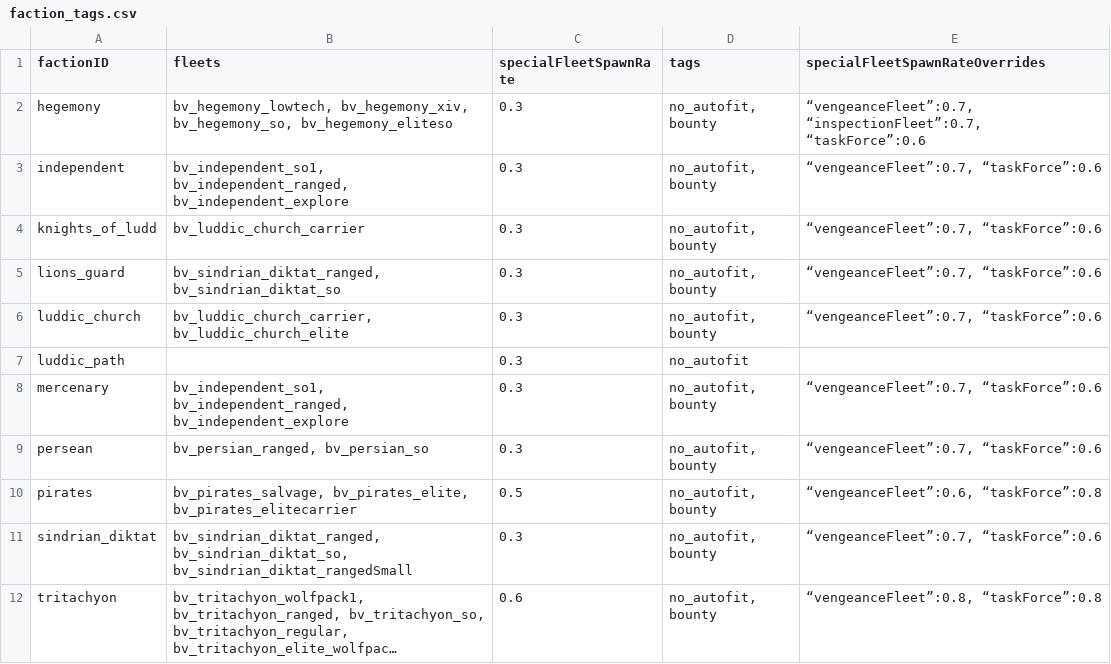
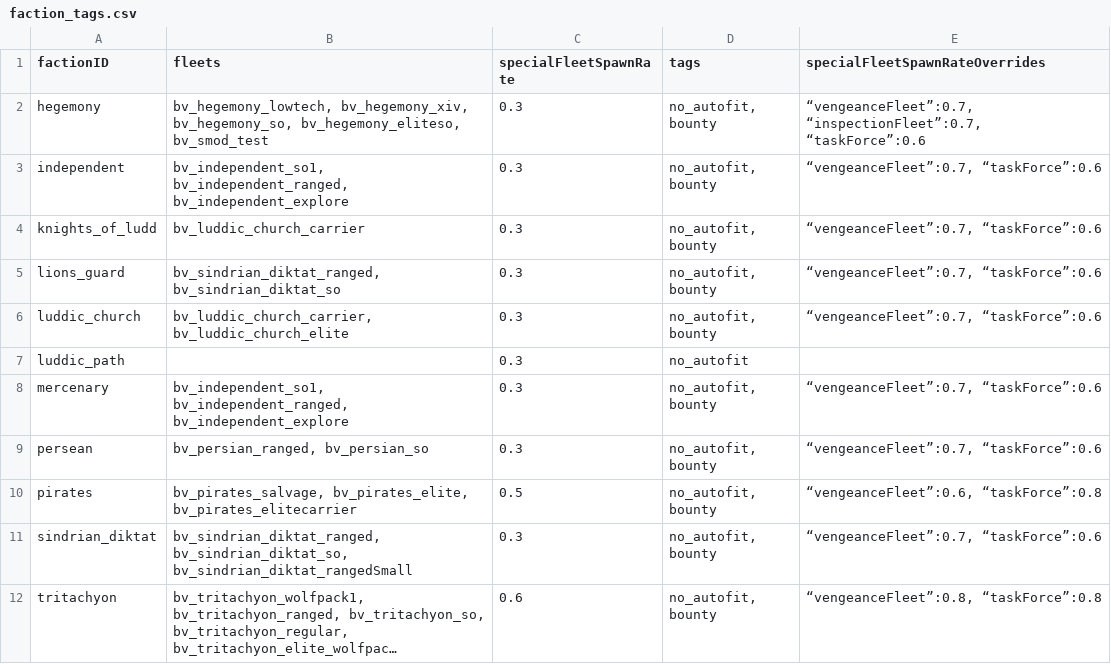
Before and after one commit to itBeABruhmoment/VariantsLib, a CSV file: data/bettervariants/faction_tags.csv, drawn as a sheet; long unchanged cells end in ….

```diff
--- a/data/bettervariants/faction_tags.csv
+++ b/data/bettervariants/faction_tags.csv
@@ -1,3 +1,3 @@
 factionID,fleets,specialFleetSpawnRate,tags,specialFleetSpawnRateOverrides
-hegemony,"bv_hegemony_lowtech, bv_hegemony_xiv, bv_hegemony_so, bv_hegemony_eliteso",0.3,"no_autofit, bounty","“vengeanceFleet”:0.7, “inspectionFleet”:0.7, “taskForce”:0.6"
+hegemony,"bv_hegemony_lowtech, bv_hegemony_xiv, bv_hegemony_so, bv_hegemony_eliteso, bv_smod_test",0.3,"no_autofit, bounty","“vengeanceFleet”:0.7, “inspectionFleet”:0.7, “taskForce”:0.6"
 independent,"bv_independent_so1, bv_independent_ranged, bv_independent_explore",0.3,"no_autofit, bounty","“vengeanceFleet”:0.7, “taskForce”:0.6"
```
Also changed, not shown: data/bettervariants/fleets/fleets.csv, data/bettervariants/variant_tags.csv, 1 other file.
